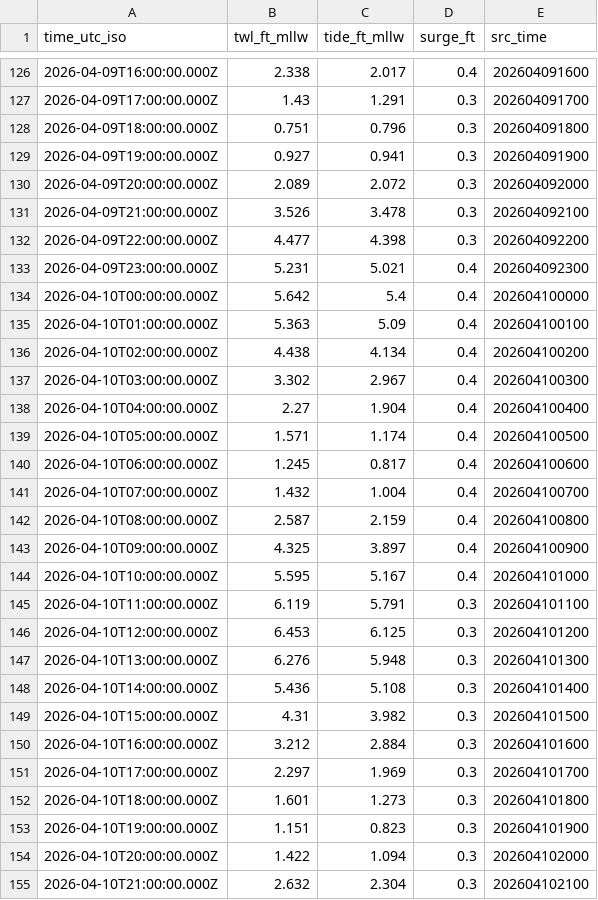
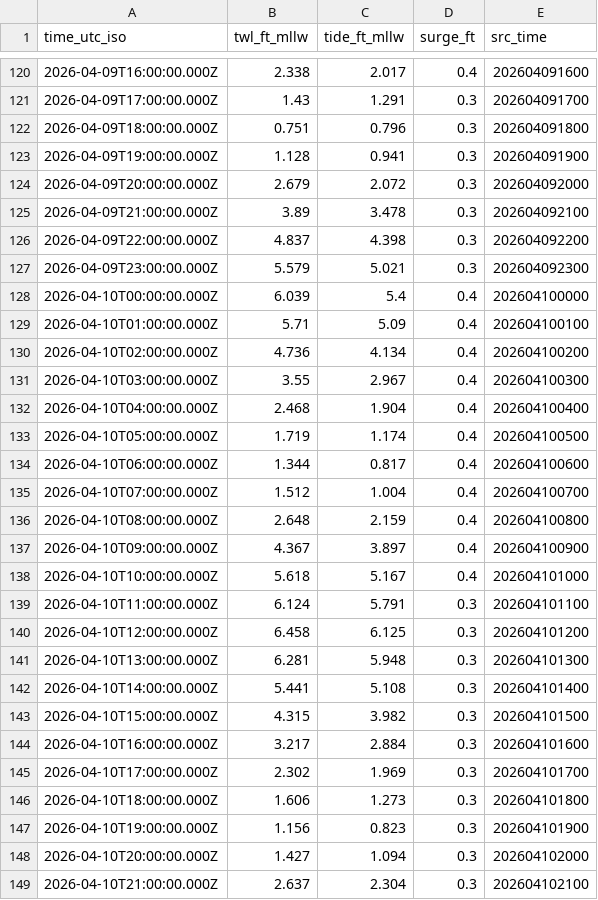
Before and after one commit to hondrospj/Delaware-River, a CSV file: data/petss_forecast.csv, drawn as a sheet; only a part is shown, gaps mark what is left out; the diff covers the shown part only.

```diff
--- a/data/petss_forecast.csv
+++ b/data/petss_forecast.csv
@@ -128,28 +122,28 @@ time_utc_iso,twl_ft_mllw,tide_ft_mllw,surge_ft,src_time
 2026-04-09T18:00:00.000Z,0.751,0.796,0.3,202604091800
-2026-04-09T19:00:00.000Z,0.927,0.941,0.3,202604091900
-2026-04-09T20:00:00.000Z,2.089,2.072,0.3,202604092000
-2026-04-09T21:00:00.000Z,3.526,3.478,0.3,202604092100
-2026-04-09T22:00:00.000Z,4.477,4.398,0.3,202604092200
-2026-04-09T23:00:00.000Z,5.231,5.021,0.4,202604092300
-2026-04-10T00:00:00.000Z,5.642,5.4,0.4,202604100000
-2026-04-10T01:00:00.000Z,5.363,5.09,0.4,202604100100
-2026-04-10T02:00:00.000Z,4.438,4.134,0.4,202604100200
-2026-04-10T03:00:00.000Z,3.302,2.967,0.4,202604100300
-2026-04-10T04:00:00.000Z,2.27,1.904,0.4,202604100400
-2026-04-10T05:00:00.000Z,1.571,1.174,0.4,202604100500
-2026-04-10T06:00:00.000Z,1.245,0.817,0.4,202604100600
-2026-04-10T07:00:00.000Z,1.432,1.004,0.4,202604100700
-2026-04-10T08:00:00.000Z,2.587,2.159,0.4,202604100800
-2026-04-10T09:00:00.000Z,4.325,3.897,0.4,202604100900
-2026-04-10T10:00:00.000Z,5.595,5.167,0.4,202604101000
-2026-04-10T11:00:00.000Z,6.119,5.791,0.3,202604101100
-2026-04-10T12:00:00.000Z,6.453,6.125,0.3,202604101200
-2026-04-10T13:00:00.000Z,6.276,5.948,0.3,202604101300
-2026-04-10T14:00:00.000Z,5.436,5.108,0.3,202604101400
-2026-04-10T15:00:00.000Z,4.31,3.982,0.3,202604101500
-2026-04-10T16:00:00.000Z,3.212,2.884,0.3,202604101600
-2026-04-10T17:00:00.000Z,2.297,1.969,0.3,202604101700
-2026-04-10T18:00:00.000Z,1.601,1.273,0.3,202604101800
-2026-04-10T19:00:00.000Z,1.151,0.823,0.3,202604101900
-2026-04-10T20:00:00.000Z,1.422,1.094,0.3,202604102000
-2026-04-10T21:00:00.000Z,2.632,2.304,0.3,202604102100
+2026-04-09T19:00:00.000Z,1.128,0.941,0.3,202604091900
+2026-04-09T20:00:00.000Z,2.679,2.072,0.3,202604092000
+2026-04-09T21:00:00.000Z,3.89,3.478,0.3,202604092100
+2026-04-09T22:00:00.000Z,4.837,4.398,0.3,202604092200
+2026-04-09T23:00:00.000Z,5.579,5.021,0.3,202604092300
+2026-04-10T00:00:00.000Z,6.039,5.4,0.4,202604100000
+2026-04-10T01:00:00.000Z,5.71,5.09,0.4,202604100100
+2026-04-10T02:00:00.000Z,4.736,4.134,0.4,202604100200
+2026-04-10T03:00:00.000Z,3.55,2.967,0.4,202604100300
+2026-04-10T04:00:00.000Z,2.468,1.904,0.4,202604100400
+2026-04-10T05:00:00.000Z,1.719,1.174,0.4,202604100500
+2026-04-10T06:00:00.000Z,1.344,0.817,0.4,202604100600
+2026-04-10T07:00:00.000Z,1.512,1.004,0.4,202604100700
+2026-04-10T08:00:00.000Z,2.648,2.159,0.4,202604100800
+2026-04-10T09:00:00.000Z,4.367,3.897,0.4,202604100900
+2026-04-10T10:00:00.000Z,5.618,5.167,0.4,202604101000
+2026-04-10T11:00:00.000Z,6.124,5.791,0.3,202604101100
+2026-04-10T12:00:00.000Z,6.458,6.125,0.3,202604101200
+2026-04-10T13:00:00.000Z,6.281,5.948,0.3,202604101300
+2026-04-10T14:00:00.000Z,5.441,5.108,0.3,202604101400
+2026-04-10T15:00:00.000Z,4.315,3.982,0.3,202604101500
+2026-04-10T16:00:00.000Z,3.217,2.884,0.3,202604101600
+2026-04-10T17:00:00.000Z,2.302,1.969,0.3,202604101700
+2026-04-10T18:00:00.000Z,1.606,1.273,0.3,202604101800
+2026-04-10T19:00:00.000Z,1.156,0.823,0.3,202604101900
+2026-04-10T20:00:00.000Z,1.427,1.094,0.3,202604102000
+2026-04-10T21:00:00.000Z,2.637,2.304,0.3,202604102100
```
Also changed, not shown: 6 added rows, 6 removed rows and 72 edited cells elsewhere in this file, 3 other files.
